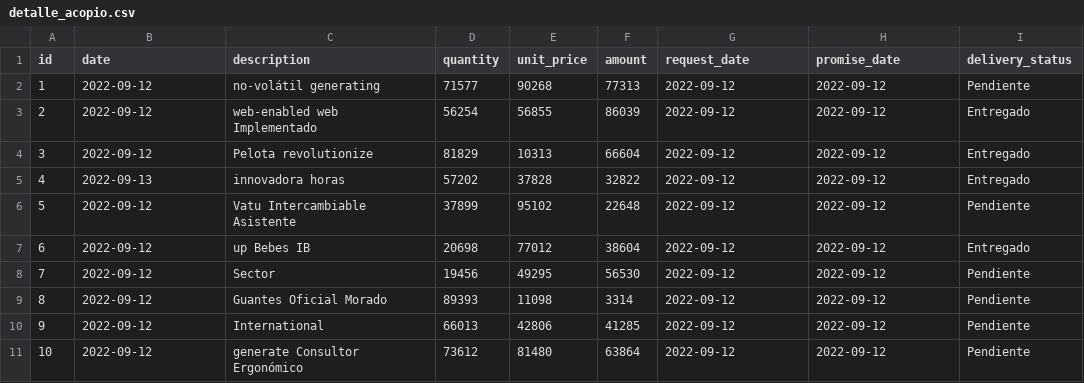
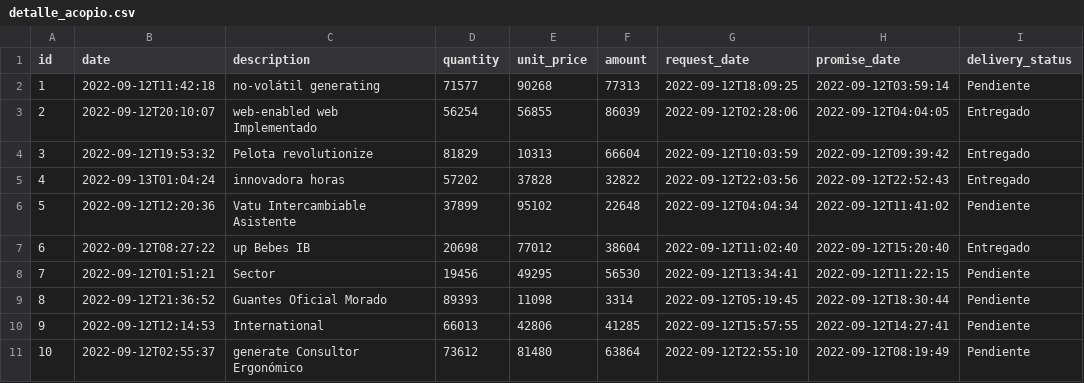
Before and after one commit to Proypb20/Obra, a CSV file: src/main/resources/config/liquibase/fake-data/detalle_acopio.csv, drawn as a sheet.

Commit message:
Fechas Instant en Acopio y DetalleAcopio

```diff
--- a/src/main/resources/config/liquibase/fake-data/detalle_acopio.csv
+++ b/src/main/resources/config/liquibase/fake-data/detalle_acopio.csv
@@ -1,11 +1,11 @@
 id;date;description;quantity;unit_price;amount;request_date;promise_date;delivery_status
-1;2022-09-12;no-volátil generating;71577;90268;77313;2022-09-12;2022-09-12;Pendiente
-2;2022-09-12;web-enabled web Implementado;56254;56855;86039;2022-09-12;2022-09-12;Entregado
-3;2022-09-12;Pelota revolutionize;81829;10313;66604;2022-09-12;2022-09-12;Entregado
-4;2022-09-13;innovadora horas;57202;37828;32822;2022-09-12;2022-09-12;Entregado
-5;2022-09-12;Vatu Intercambiable Asistente;37899;95102;22648;2022-09-12;2022-09-12;Pendiente
-6;2022-09-12;up Bebes IB;20698;77012;38604;2022-09-12;2022-09-12;Entregado
-7;2022-09-12;Sector;19456;49295;56530;2022-09-12;2022-09-12;Pendiente
-8;2022-09-12;Guantes Oficial Morado;89393;11098;3314;2022-09-12;2022-09-12;Pendiente
-9;2022-09-12;International;66013;42806;41285;2022-09-12;2022-09-12;Pendiente
-10;2022-09-12;generate Consultor Ergonómico;73612;81480;63864;2022-09-12;2022-09-12;Pendiente
+1;2022-09-12T11:42:18;no-volátil generating;71577;90268;77313;2022-09-12T18:09:25;2022-09-12T03:59:14;Pendiente
+2;2022-09-12T20:10:07;web-enabled web Implementado;56254;56855;86039;2022-09-12T02:28:06;2022-09-12T04:04:05;Entregado
+3;2022-09-12T19:53:32;Pelota revolutionize;81829;10313;66604;2022-09-12T10:03:59;2022-09-12T09:39:42;Entregado
+4;2022-09-13T01:04:24;innovadora horas;57202;37828;32822;2022-09-12T22:03:56;2022-09-12T22:52:43;Entregado
+5;2022-09-12T12:20:36;Vatu Intercambiable Asistente;37899;95102;22648;2022-09-12T04:04:34;2022-09-12T11:41:02;Pendiente
+6;2022-09-12T08:27:22;up Bebes IB;20698;77012;38604;2022-09-12T11:02:40;2022-09-12T15:20:40;Entregado
+7;2022-09-12T01:51:21;Sector;19456;49295;56530;2022-09-12T13:34:41;2022-09-12T11:22:15;Pendiente
+8;2022-09-12T21:36:52;Guantes Oficial Morado;89393;11098;3314;2022-09-12T05:19:45;2022-09-12T18:30:44;Pendiente
+9;2022-09-12T12:14:53;International;66013;42806;41285;2022-09-12T15:57:55;2022-09-12T14:27:41;Pendiente
+10;2022-09-12T02:55:37;generate Consultor Ergonómico;73612;81480;63864;2022-09-12T22:55:10;2022-09-12T08:19:49;Pendiente
```
Also changed, not shown: src/main/resources/config/liquibase/fake-data/acopio.csv, 28 other files.
